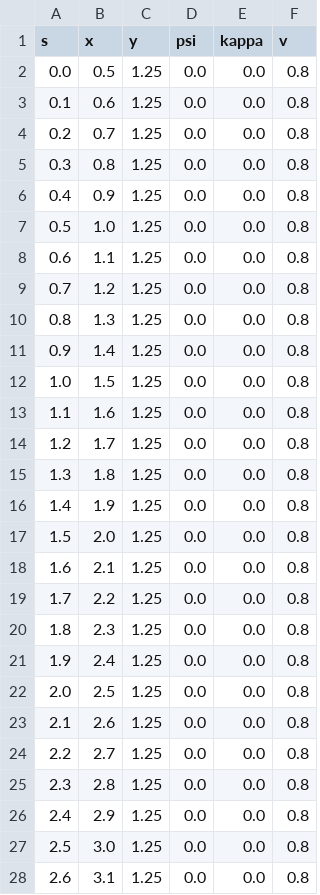
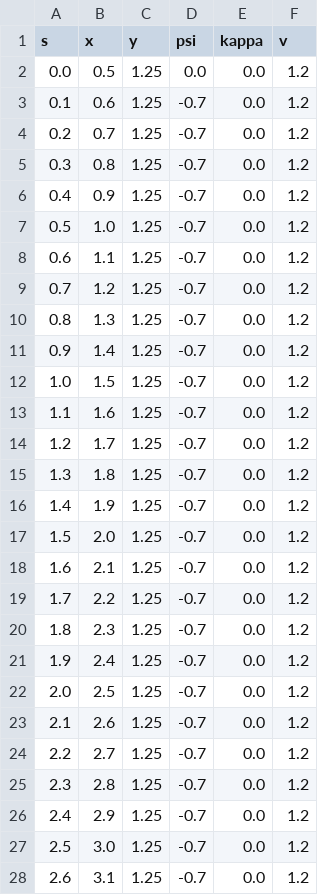
Before and after one commit to andantinow/ros2_pj, a CSV file: src/planning_pkg/data/raceline.csv, drawn as a sheet; only a part is shown; the diff covers the shown part only.

```diff
--- a/src/planning_pkg/data/raceline.csv
+++ b/src/planning_pkg/data/raceline.csv
@@ -1,28 +1,28 @@
 s,x,y,psi,kappa,v
-0.0,0.5,1.25,0.0,0.0,0.8
-0.1,0.6,1.25,0.0,0.0,0.8
-0.2,0.7,1.25,0.0,0.0,0.8
-0.3,0.8,1.25,0.0,0.0,0.8
-0.4,0.9,1.25,0.0,0.0,0.8
-0.5,1.0,1.25,0.0,0.0,0.8
-0.6,1.1,1.25,0.0,0.0,0.8
-0.7,1.2,1.25,0.0,0.0,0.8
-0.8,1.3,1.25,0.0,0.0,0.8
-0.9,1.4,1.25,0.0,0.0,0.8
-1.0,1.5,1.25,0.0,0.0,0.8
-1.1,1.6,1.25,0.0,0.0,0.8
-1.2,1.7,1.25,0.0,0.0,0.8
-1.3,1.8,1.25,0.0,0.0,0.8
-1.4,1.9,1.25,0.0,0.0,0.8
-1.5,2.0,1.25,0.0,0.0,0.8
-1.6,2.1,1.25,0.0,0.0,0.8
-1.7,2.2,1.25,0.0,0.0,0.8
-1.8,2.3,1.25,0.0,0.0,0.8
-1.9,2.4,1.25,0.0,0.0,0.8
-2.0,2.5,1.25,0.0,0.0,0.8
-2.1,2.6,1.25,0.0,0.0,0.8
-2.2,2.7,1.25,0.0,0.0,0.8
-2.3,2.8,1.25,0.0,0.0,0.8
-2.4,2.9,1.25,0.0,0.0,0.8
-2.5,3.0,1.25,0.0,0.0,0.8
-2.6,3.1,1.25,0.0,0.0,0.8
+0.0,0.5,1.25,0.0,0.0,1.2
+0.1,0.6,1.25,-0.7,0.0,1.2
+0.2,0.7,1.25,-0.7,0.0,1.2
+0.3,0.8,1.25,-0.7,0.0,1.2
+0.4,0.9,1.25,-0.7,0.0,1.2
+0.5,1.0,1.25,-0.7,0.0,1.2
+0.6,1.1,1.25,-0.7,0.0,1.2
+0.7,1.2,1.25,-0.7,0.0,1.2
+0.8,1.3,1.25,-0.7,0.0,1.2
+0.9,1.4,1.25,-0.7,0.0,1.2
+1.0,1.5,1.25,-0.7,0.0,1.2
+1.1,1.6,1.25,-0.7,0.0,1.2
+1.2,1.7,1.25,-0.7,0.0,1.2
+1.3,1.8,1.25,-0.7,0.0,1.2
+1.4,1.9,1.25,-0.7,0.0,1.2
+1.5,2.0,1.25,-0.7,0.0,1.2
+1.6,2.1,1.25,-0.7,0.0,1.2
+1.7,2.2,1.25,-0.7,0.0,1.2
+1.8,2.3,1.25,-0.7,0.0,1.2
+1.9,2.4,1.25,-0.7,0.0,1.2
+2.0,2.5,1.25,-0.7,0.0,1.2
+2.1,2.6,1.25,-0.7,0.0,1.2
+2.2,2.7,1.25,-0.7,0.0,1.2
+2.3,2.8,1.25,-0.7,0.0,1.2
+2.4,2.9,1.25,-0.7,0.0,1.2
+2.5,3.0,1.25,-0.7,0.0,1.2
+2.6,3.1,1.25,-0.7,0.0,1.2
```
Also changed, not shown: 138 edited cells elsewhere in this file, 1 other file.
